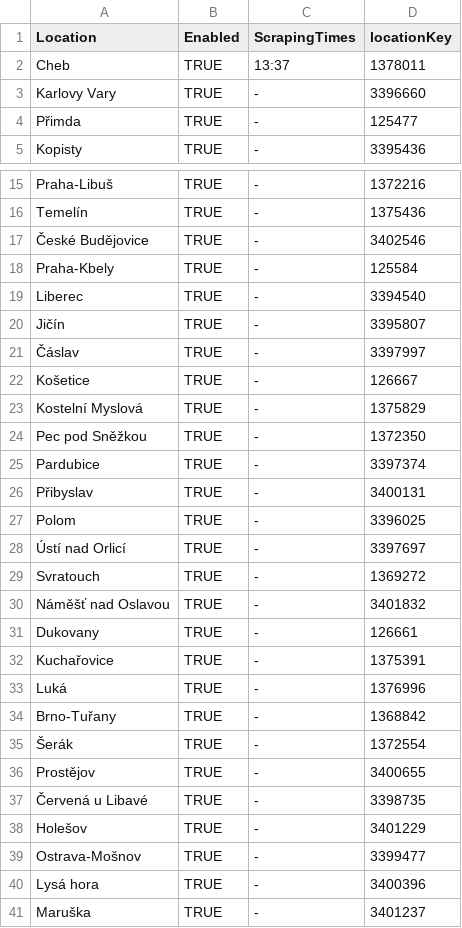
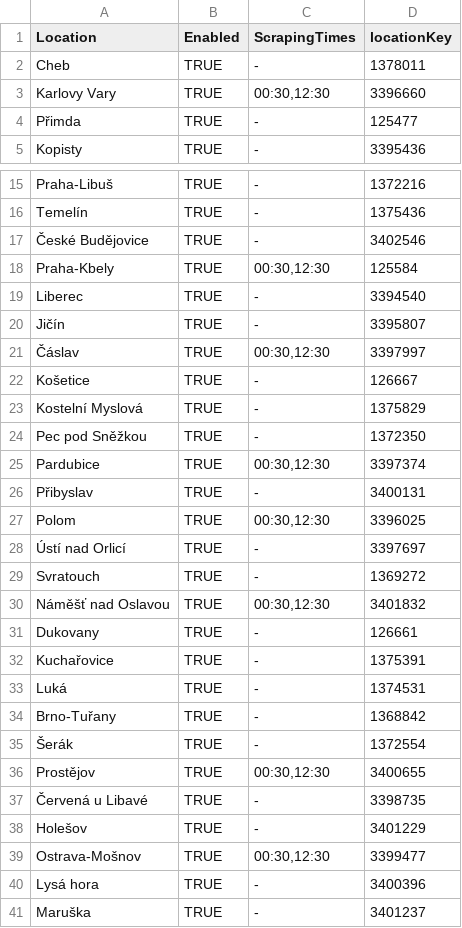
Before and after one commit to JanisTzou/weather-forecast-checker, a CSV file: src/main/resources/scraping_configs/accuweather_api_config.csv, drawn as a sheet; only a part is shown, gaps mark what is left out; the diff covers the shown part only.

```diff
--- a/src/main/resources/scraping_configs/accuweather_api_config.csv
+++ b/src/main/resources/scraping_configs/accuweather_api_config.csv
@@ -1,4 +1,4 @@
 Location|Enabled|ScrapingTimes|locationKey
-Cheb|TRUE|13:37|1378011
-Karlovy Vary|TRUE|-|3396660
+Cheb|TRUE|-|1378011
+Karlovy Vary|TRUE|00:30,12:30|3396660
 Přimda|TRUE|-|125477
@@ -17,6 +17,6 @@ Temelín|TRUE|-|1375436
 České Budějovice|TRUE|-|3402546
-Praha-Kbely|TRUE|-|125584
+Praha-Kbely|TRUE|00:30,12:30|125584
 Liberec|TRUE|-|3394540
 Jičín|TRUE|-|3395807
-Čáslav|TRUE|-|3397997
+Čáslav|TRUE|00:30,12:30|3397997
 Košetice|TRUE|-|126667
@@ -24,17 +24,17 @@ Kostelní Myslová|TRUE|-|1375829
 Pec pod Sněžkou|TRUE|-|1372350
-Pardubice|TRUE|-|3397374
+Pardubice|TRUE|00:30,12:30|3397374
 Přibyslav|TRUE|-|3400131
-Polom|TRUE|-|3396025
+Polom|TRUE|00:30,12:30|3396025
 Ústí nad Orlicí|TRUE|-|3397697
 Svratouch|TRUE|-|1369272
-Náměšť nad Oslavou|TRUE|-|3401832
+Náměšť nad Oslavou|TRUE|00:30,12:30|3401832
 Dukovany|TRUE|-|126661
 Kuchařovice|TRUE|-|1375391
-Luká|TRUE|-|1376996
+Luká|TRUE|-|1374531
 Brno-Tuřany|TRUE|-|1368842
 Šerák|TRUE|-|1372554
-Prostějov|TRUE|-|3400655
+Prostějov|TRUE|00:30,12:30|3400655
 Červená u Libavé|TRUE|-|3398735
 Holešov|TRUE|-|3401229
-Ostrava-Mošnov|TRUE|-|3399477
+Ostrava-Mošnov|TRUE|00:30,12:30|3399477
 Lysá hora|TRUE|-|3400396
```
Also changed, not shown: 1 edited cell elsewhere in this file, src/main/resources/scraping_configs/locations.csv, 28 other files.
